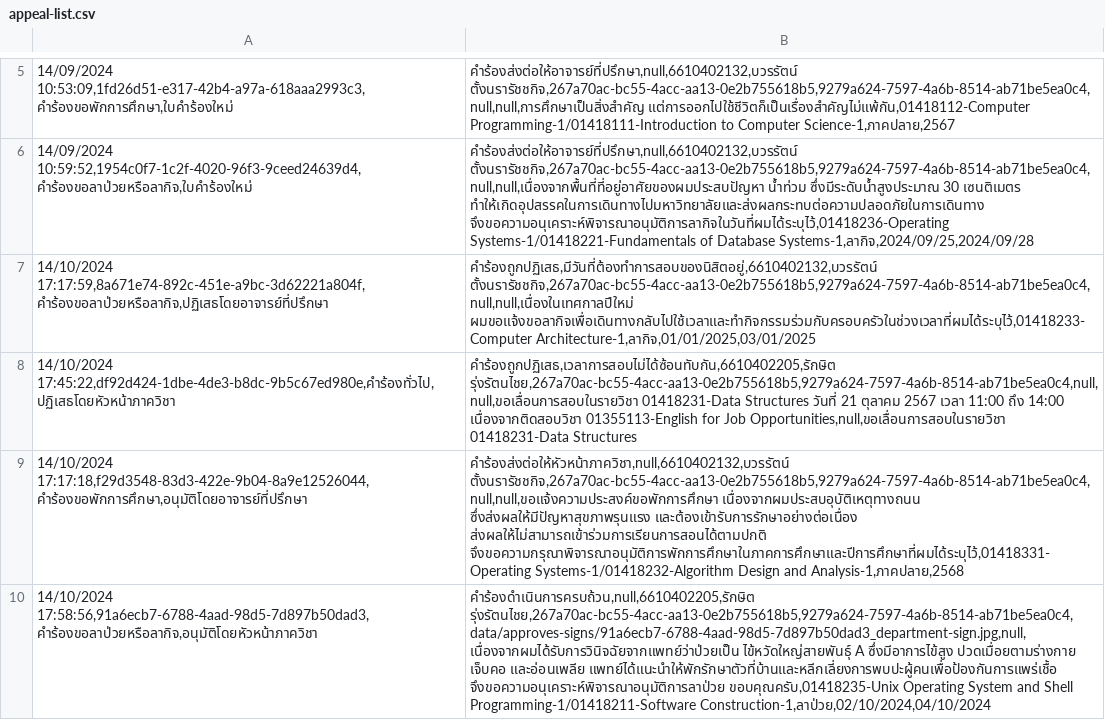
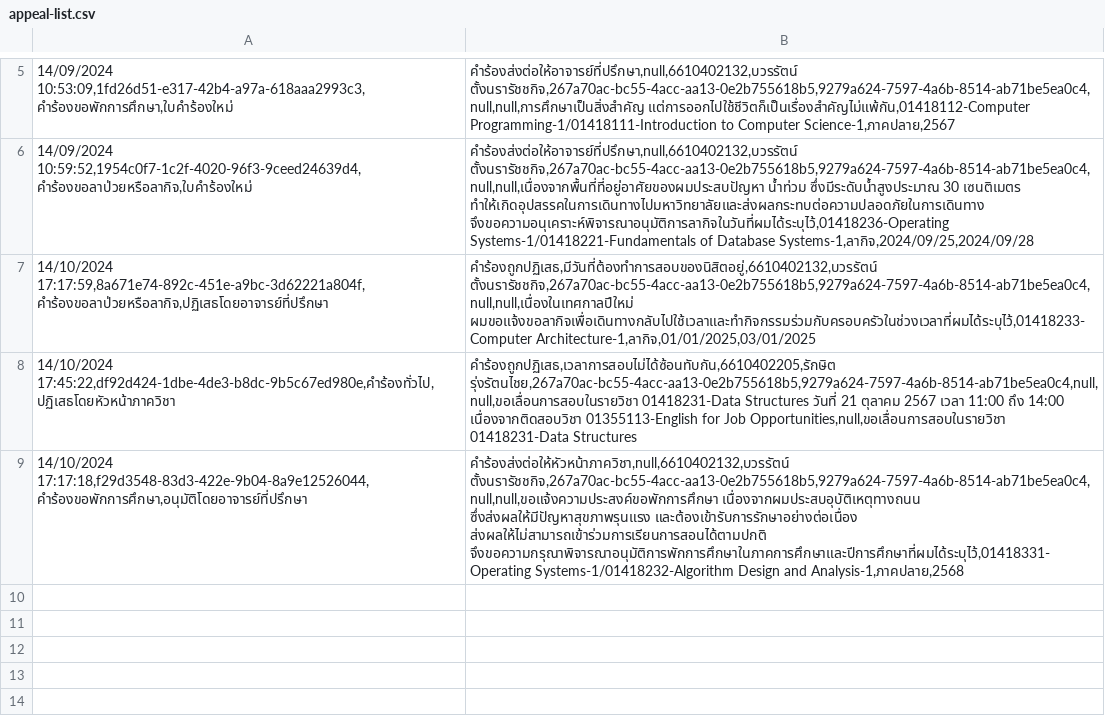
Before and after one commit to thg1rb/my-appeal, a CSV file: data/appeal-list.csv, drawn as a sheet; only a part is shown, gaps mark what is left out; the diff names each change by its address in the sheet, - before the commit and + after, or states it on an @@ line.

Commit message:
download PDF file from appeal

```diff
--- a/data/appeal-list.csv
+++ b/data/appeal-list.csv
-row 10: 14/10/2024 17:58:56,91a6ecb7-6788-4aad-98d5-7d897b50dad3,คำร้องขอลาป่วยหรือลากิจ,อนุมัติโดยหัวหน้าภาควิชา | คำร้องดำเนินการครบถ้วน,null,6610402205,รักษิต รุ่งรัตนไชย,267a70ac-bc55-4acc-aa13-0e2b755618b5,9279a624-7597-4a6b-8514-ab71be5ea0c4,data/approves-signs/91a6ecb7-6788-4aad-98d5-7d897b50dad3_department-sign.jpg,null,เนื่องจากผมได้รับการวินิจฉัยจากแพทย์ว่าป่วยเป็น ไข้หวัดใหญ่สายพันธ์ุ A ซึ่งมีอาการไข้สูง ปวดเมื่อยตามร่างกาย เจ็บคอ และอ่อนเพลีย แพทย์ได้แนะนำให้พักรักษาตัวที่บ้านและหลีกเลี่ยงการพบปะผู้คนเพื่อป้องกันการแพร่เชื้อ จึงขอความอนุเคราะห์พิจารณาอนุมัติการลาป่วย ขอบคุณครับ,01418235-Unix Operating System and Shell Programming-1/01418211-Software Construction-1,ลาป่วย,02/10/2024,04/10/2024
```
Also changed, not shown: data/modify-date.csv, 13 other files.
